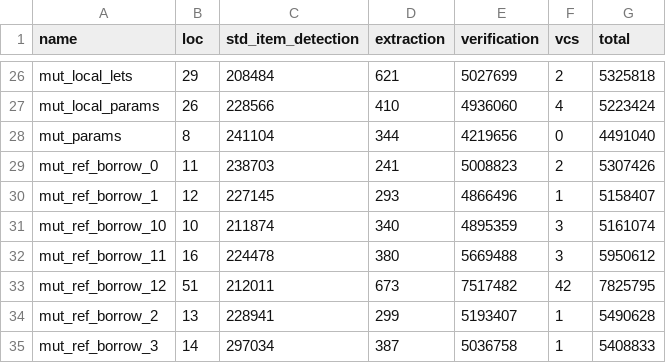
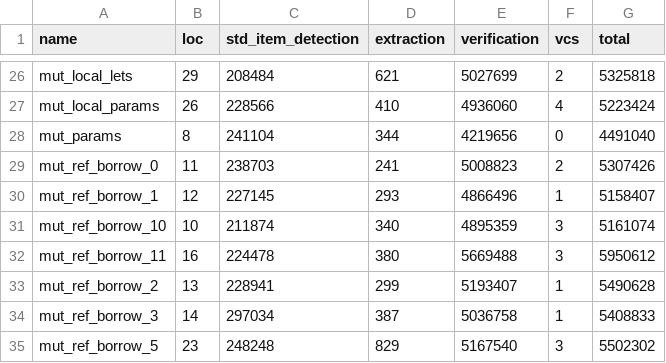
Before and after one commit to yannbolliger/rust-stainless-thesis-report, a CSV file: thesis-report/src/measurements/measurements-1.csv, drawn as a sheet; only a part is shown, gaps mark what is left out; the shorter side is filled out with more unchanged rows.

```diff
--- a/thesis-report/src/measurements/measurements-1.csv
+++ b/thesis-report/src/measurements/measurements-1.csv
@@ -32,3 +32,2 @@ mut_ref_borrow_10,       10, 211874, 340, 4895359, 3, 5161074,
 mut_ref_borrow_11,       16, 224478, 380, 5669488, 3, 5950612,
-mut_ref_borrow_12,       51, 212011, 673, 7517482, 42, 7825795,
 mut_ref_borrow_2,       13, 228941, 299, 5193407, 1, 5490628,
```
Also changed, not shown: thesis-report/src/measurements/measurements-2.csv, thesis-report/src/measurements/measurements-3.csv, 8 other files.
